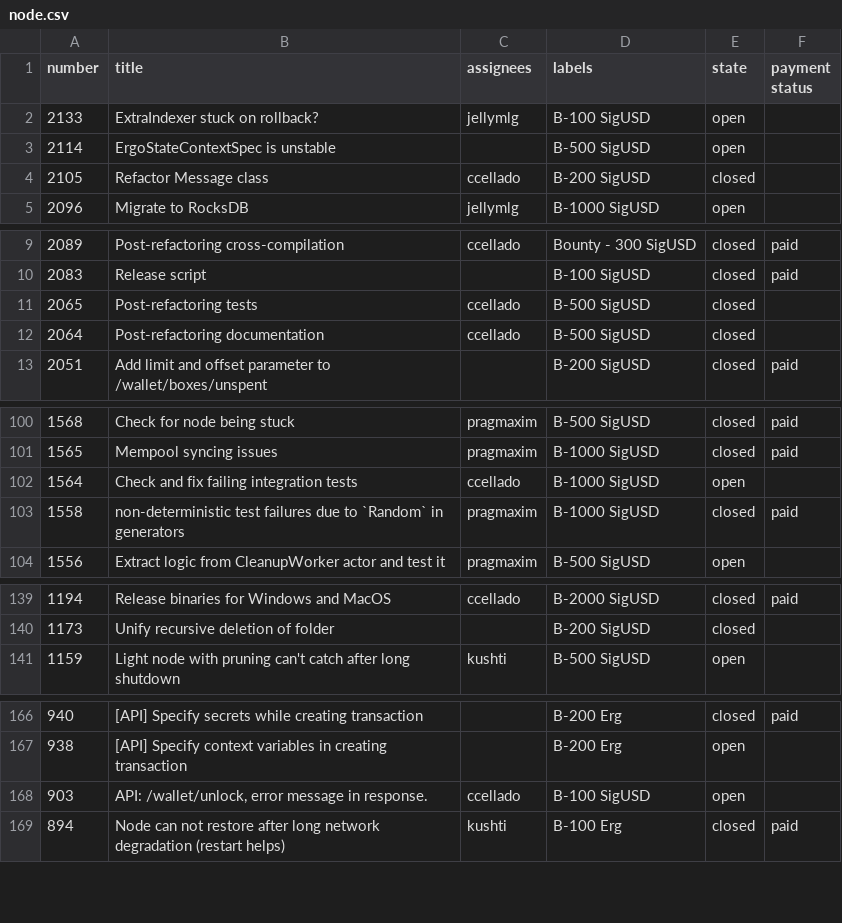
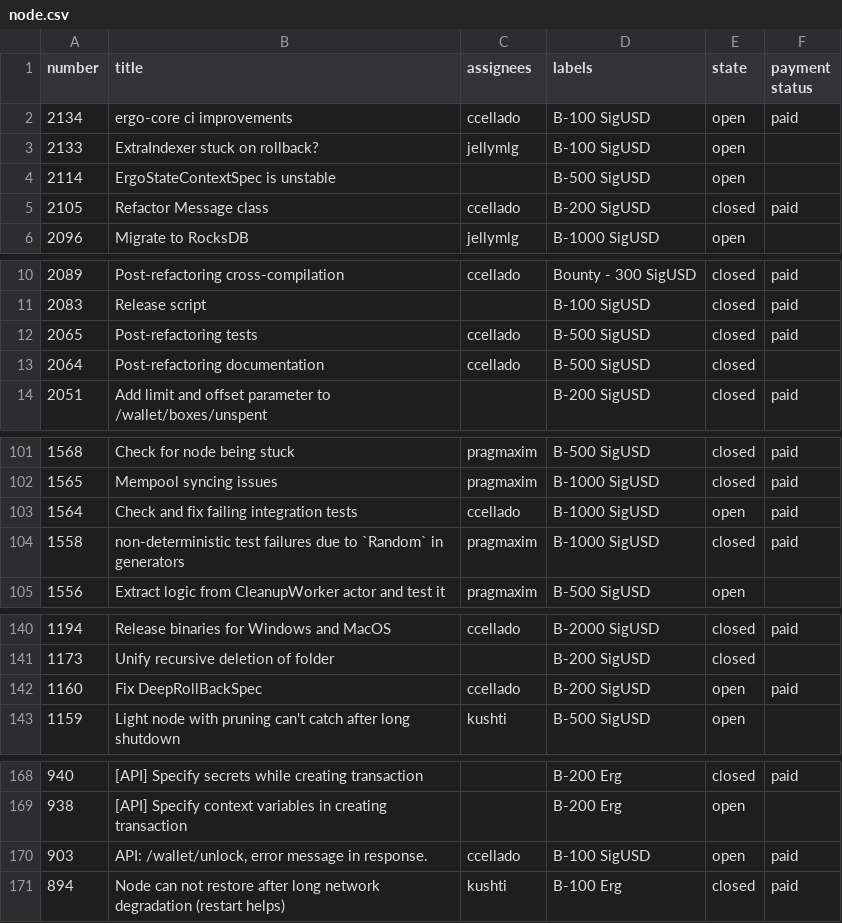
Before and after one commit to kushti/bounties, a CSV file: data/node.csv, drawn as a sheet; only a part is shown, gaps mark what is left out; the diff covers the shown part only.

Commit message:
node and sigma updates

```diff
--- a/data/node.csv
+++ b/data/node.csv
@@ -1,5 +1,6 @@
 number,title,assignees,labels,state,payment status
+2134,ergo-core ci improvements,ccellado,B-100 SigUSD,open,paid
 2133,ExtraIndexer stuck on rollback? ,jellymlg,B-100 SigUSD,open,
 2114,ErgoStateContextSpec is unstable,,B-500 SigUSD,open,
-2105,Refactor Message class,ccellado,B-200 SigUSD,closed,
+2105,Refactor Message class,ccellado,B-200 SigUSD,closed,paid
 2096,Migrate to RocksDB,jellymlg,B-1000 SigUSD,open,
@@ -10,3 +11,3 @@ number,title,assignees,labels,state,payment status
 2083,Release script,,B-100 SigUSD,closed,paid
-2065,Post-refactoring tests,ccellado,B-500 SigUSD,closed,
+2065,Post-refactoring tests,ccellado,B-500 SigUSD,closed,paid
 2064,Post-refactoring documentation,ccellado,B-500 SigUSD,closed,
@@ -101,3 +102,3 @@ number,title,assignees,labels,state,payment status
 1565,Mempool syncing issues,pragmaxim,B-1000 SigUSD,closed,paid
-1564,Check and fix failing integration tests,ccellado,B-1000 SigUSD,open,
+1564,Check and fix failing integration tests,ccellado,B-1000 SigUSD,open,paid
 1558,non-deterministic test failures due to `Random` in generators,pragmaxim,B-1000 SigUSD,closed,paid
@@ -140,2 +141,3 @@ number,title,assignees,labels,state,payment status
 1173,Unify recursive deletion of folder ,,B-200 SigUSD,closed,
+1160,Fix DeepRollBackSpec ,ccellado,B-200 SigUSD,open,paid
 1159,Light node with pruning can't catch after long shutdown ,kushti,B-500 SigUSD,open,
@@ -167,3 +169,3 @@ number,title,assignees,labels,state,payment status
 938,[API] Specify context variables in creating transaction,,B-200 Erg,open,
-903,"API: /wallet/unlock, error message in response.",ccellado,B-100 SigUSD,open,
+903,"API: /wallet/unlock, error message in response.",ccellado,B-100 SigUSD,open,paid
 894,Node can not restore after long network degradation (restart helps),kushti,B-100 Erg,closed,paid
```
Also changed, not shown: 1 edited cell elsewhere in this file, data/paid/node-paid.csv, data/sigma.csv.
